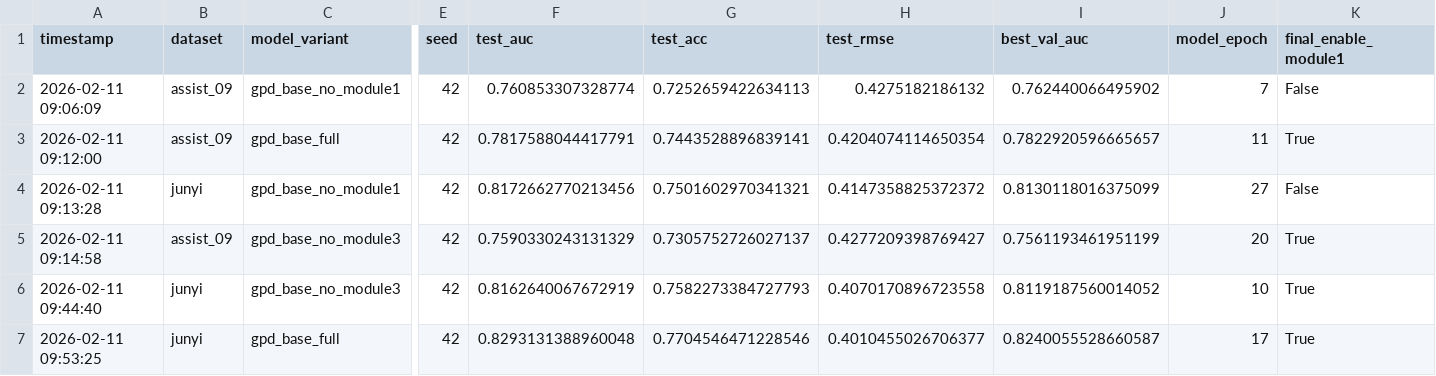
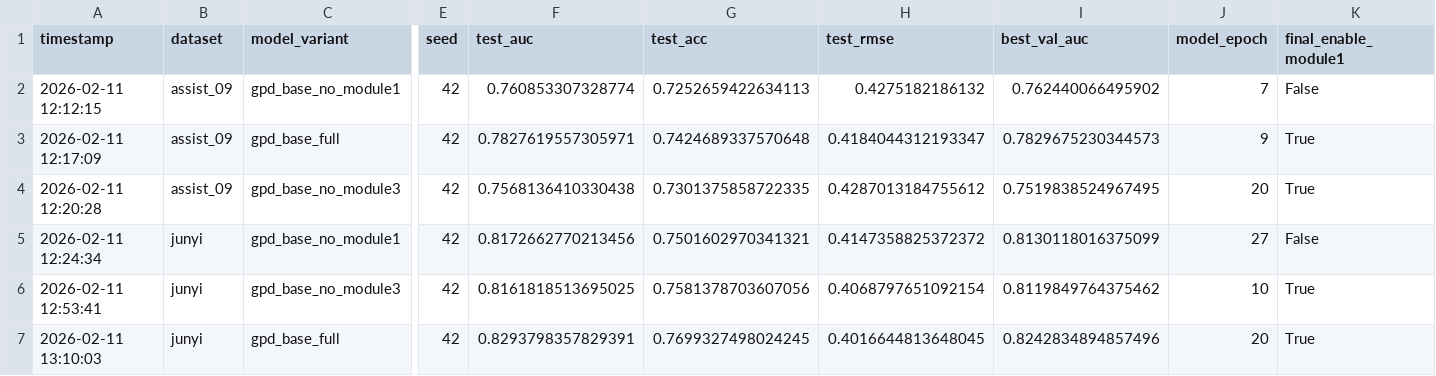
Before and after one commit to Zsh123456-BOOP/ConceptSkillCDM, a CSV file: results/experiment_results.csv, drawn as a sheet; only a part is shown, gaps mark what is left out; removed rows and columns are numbered as before the commit, all else as after; rows hold the shown columns only; the diff names each change by its address in the sheet, - before the commit and + after, or states it on an @@ line.

```diff
--- a/results/experiment_results.csv
+++ b/results/experiment_results.csv
-A2 (timestamp): 2026-02-11 09:06:09
+A2 (timestamp): 2026-02-11 12:12:15
-A3 (timestamp): 2026-02-11 09:12:00
+A3 (timestamp): 2026-02-11 12:17:09
-F3 (test_auc): 0.7817588044417791
+F3 (test_auc): 0.7827619557305971
-G3 (test_acc): 0.7443528896839141
+G3 (test_acc): 0.7424689337570648
-H3 (test_rmse): 0.4204074114650354
+H3 (test_rmse): 0.4184044312193347
-I3 (best_val_auc): 0.7822920596665657
+I3 (best_val_auc): 0.7829675230344573
-J3 (model_epoch): 11
+J3 (model_epoch): 9
+row 4: 2026-02-11 12:20:28 | assist_09 | gpd_base_no_module3 | 42 | 0.7568136410330438 | 0.7301375858722335 | 0.4287013184755612 | 0.7519838524967495 | 20 | True
-A5 (timestamp): 2026-02-11 09:13:28
+A5 (timestamp): 2026-02-11 12:24:34
-row 5: 2026-02-11 09:14:58 | assist_09 | gpd_base_no_module3 | 42 | 0.7590330243131329 | 0.7305752726027137 | 0.4277209398769427 | 0.7561193461951199 | 20 | True
-A6 (timestamp): 2026-02-11 09:44:40
+A6 (timestamp): 2026-02-11 12:53:41
-F6 (test_auc): 0.8162640067672919
+F6 (test_auc): 0.8161818513695025
-G6 (test_acc): 0.7582273384727793
+G6 (test_acc): 0.7581378703607056
-H6 (test_rmse): 0.4070170896723558
+H6 (test_rmse): 0.4068797651092154
-I6 (best_val_auc): 0.8119187560014052
+I6 (best_val_auc): 0.8119849764375462
-A7 (timestamp): 2026-02-11 09:53:25
+A7 (timestamp): 2026-02-11 13:10:03
-F7 (test_auc): 0.8293131388960048
+F7 (test_auc): 0.8293798357829391
-G7 (test_acc): 0.7704546471228546
+G7 (test_acc): 0.7699327498024245
-H7 (test_rmse): 0.4010455026706377
+H7 (test_rmse): 0.4016644813648045
-I7 (best_val_auc): 0.8240055528660587
+I7 (best_val_auc): 0.8242834894857496
-J7 (model_epoch): 17
+J7 (model_epoch): 20
```
Also changed, not shown: 12 other files.
